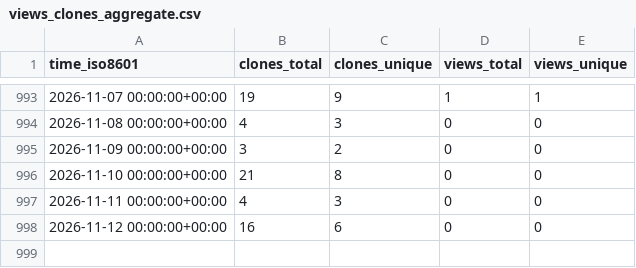
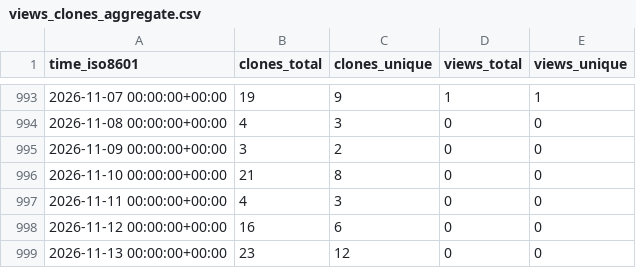
Before and after one commit to stablecaps/services-api-go, a CSV file: stablecaps/services-api-go/ghrs-data/views_clones_aggregate.csv, drawn as a sheet; only a part is shown, gaps mark what is left out; the diff names each change by its address in the sheet, - before the commit and + after, or states it on an @@ line.

```diff
--- a/stablecaps/services-api-go/ghrs-data/views_clones_aggregate.csv
+++ b/stablecaps/services-api-go/ghrs-data/views_clones_aggregate.csv
+row 999: 2026-11-13 00:00:00+00:00 | 23 | 12 | 0 | 0
```
Also changed, not shown: 1 other file.
